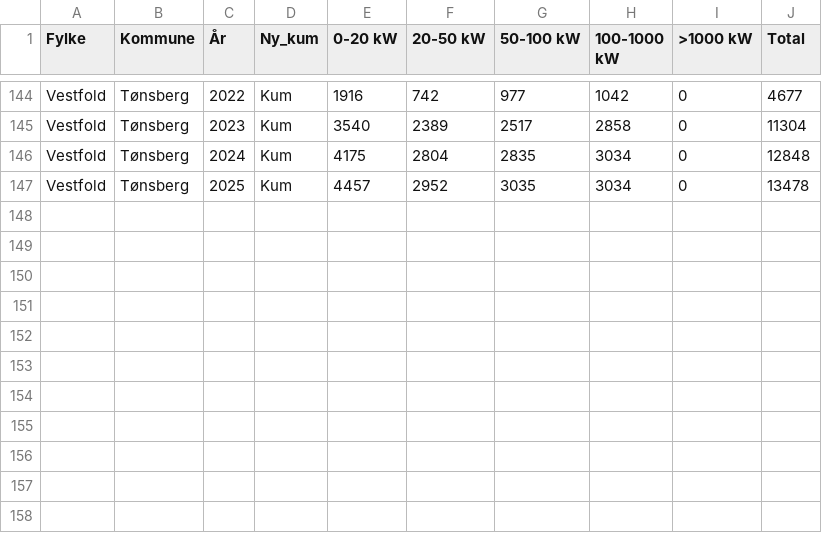
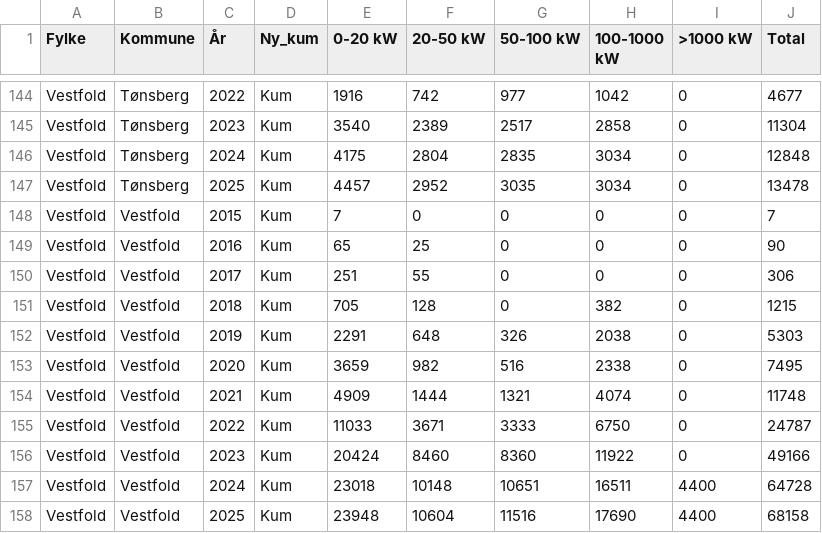
Before and after one commit to RasmusPalmqvist/Vestfold, a CSV file: 04_Klima og ressursforvaltning/Energi/nve_solkraft_størrelse_effekt2.csv, drawn as a sheet; only a part is shown, gaps mark what is left out.

```diff
--- a/04_Klima og ressursforvaltning/Energi/nve_solkraft_størrelse_effekt2.csv
+++ b/04_Klima og ressursforvaltning/Energi/nve_solkraft_størrelse_effekt2.csv
@@ -147 +147,12 @@ Vestfold;Tønsberg;2024;Kum;4175;2804;2835;3034;0;12848
 Vestfold;Tønsberg;2025;Kum;4457;2952;3035;3034;0;13478
+Vestfold;Vestfold;2015;Kum;7;0;0;0;0;7
+Vestfold;Vestfold;2016;Kum;65;25;0;0;0;90
+Vestfold;Vestfold;2017;Kum;251;55;0;0;0;306
+Vestfold;Vestfold;2018;Kum;705;128;0;382;0;1215
+Vestfold;Vestfold;2019;Kum;2291;648;326;2038;0;5303
+Vestfold;Vestfold;2020;Kum;3659;982;516;2338;0;7495
+Vestfold;Vestfold;2021;Kum;4909;1444;1321;4074;0;11748
+Vestfold;Vestfold;2022;Kum;11033;3671;3333;6750;0;24787
+Vestfold;Vestfold;2023;Kum;20424;8460;8360;11922;0;49166
+Vestfold;Vestfold;2024;Kum;23018;10148;10651;16511;4400;64728
+Vestfold;Vestfold;2025;Kum;23948;10604;11516;17690;4400;68158
```
Also changed, not shown: 04_Klima og ressursforvaltning/Energi/nve_solkraft_størrelse_antall.csv.
